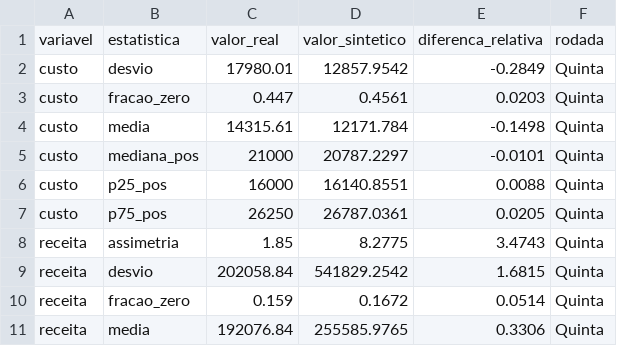
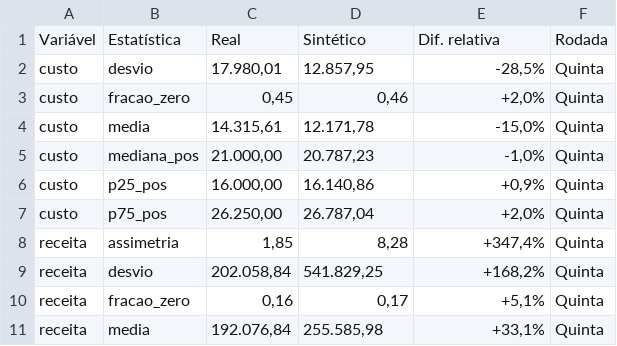
Before and after one commit to rafamesqm/allocation-framework, a CSV file: outputs/tables/i2_margem_confronto_real.csv, drawn as a sheet; only a part is shown; the diff covers the shown part only.

```diff
--- a/outputs/tables/i2_margem_confronto_real.csv
+++ b/outputs/tables/i2_margem_confronto_real.csv
@@ -1,11 +1,11 @@
-variavel,estatistica,valor_real,valor_sintetico,diferenca_relativa,rodada
-custo,desvio,17980.01,12857.9542,-0.2849,Quinta
-custo,fracao_zero,0.447,0.4561,0.0203,Quinta
-custo,media,14315.61,12171.784,-0.1498,Quinta
-custo,mediana_pos,21000,20787.2297,-0.0101,Quinta
-custo,p25_pos,16000,16140.8551,0.0088,Quinta
-custo,p75_pos,26250,26787.0361,0.0205,Quinta
-receita,assimetria,1.85,8.2775,3.4743,Quinta
-receita,desvio,202058.84,541829.2542,1.6815,Quinta
-receita,fracao_zero,0.159,0.1672,0.0514,Quinta
-receita,media,192076.84,255585.9765,0.3306,Quinta
+Variável,Estatística,Real,Sintético,Dif. relativa,Rodada
+custo,desvio,"17.980,01","12.857,95","-28,5%",Quinta
+custo,fracao_zero,"0,45","0,46","+2,0%",Quinta
+custo,media,"14.315,61","12.171,78","-15,0%",Quinta
+custo,mediana_pos,"21.000,00","20.787,23","-1,0%",Quinta
+custo,p25_pos,"16.000,00","16.140,86","+0,9%",Quinta
+custo,p75_pos,"26.250,00","26.787,04","+2,0%",Quinta
+receita,assimetria,"1,85","8,28","+347,4%",Quinta
+receita,desvio,"202.058,84","541.829,25","+168,2%",Quinta
+receita,fracao_zero,"0,16","0,17","+5,1%",Quinta
+receita,media,"192.076,84","255.585,98","+33,1%",Quinta
```
Also changed, not shown: 9 edited cells elsewhere in this file, outputs/tables/i2_alocacoes_confronto_real.csv, outputs/tables/i2_projetos_confronto_real.csv, 16 other files.
